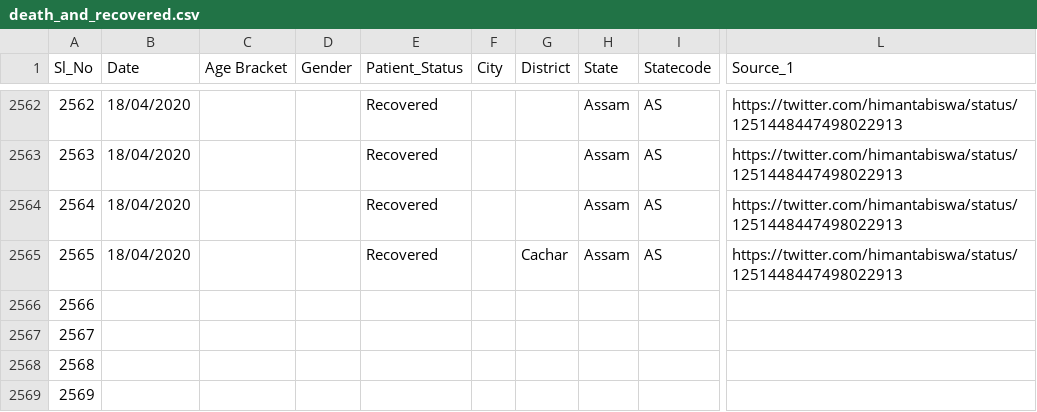
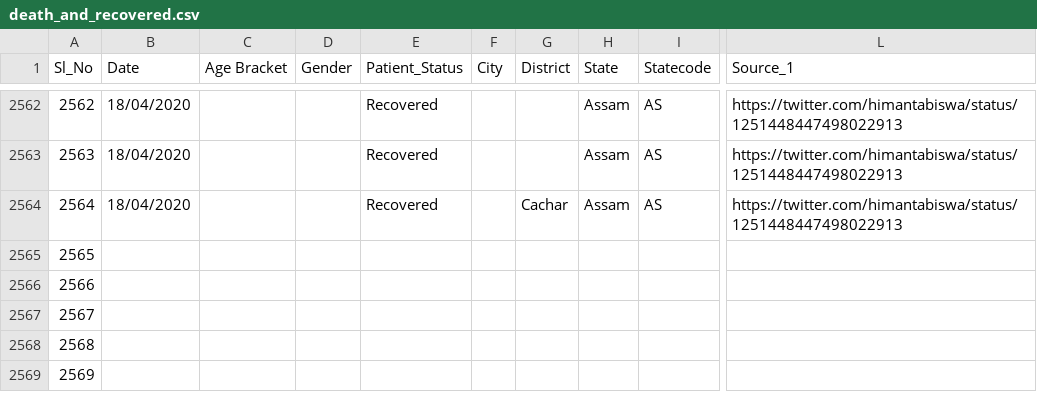
Before and after one commit to shuklaayush/api, a CSV file: csv/2020-04-18/death_and_recovered.csv, drawn as a sheet; only a part is shown, gaps mark what is left out; the diff names each change by its address in the sheet, - before the commit and + after, or states it on an @@ line.

Commit message:
data updated on - Sat Apr 18 11:45:48 UTC 2020

```diff
--- a/csv/2020-04-18/death_and_recovered.csv
+++ b/csv/2020-04-18/death_and_recovered.csv
-G2564 (District): (empty)
+G2564 (District): Cachar
-B2565 (Date): 18/04/2020
+B2565 (Date): (empty)
-E2565 (Patient_Status): Recovered
+E2565 (Patient_Status): (empty)
-G2565 (District): Cachar
+G2565 (District): (empty)
-H2565 (State): Assam
+H2565 (State): (empty)
-I2565 (Statecode): AS
+I2565 (Statecode): (empty)
-L2565 (Source_1): https://twitter.com/himantabiswa/status/1251448447498022913
+L2565 (Source_1): (empty)
```
Also changed, not shown: csv/2020-04-18/state_wise.csv, csv/latest/death_and_recovered.csv, 8 other files.
